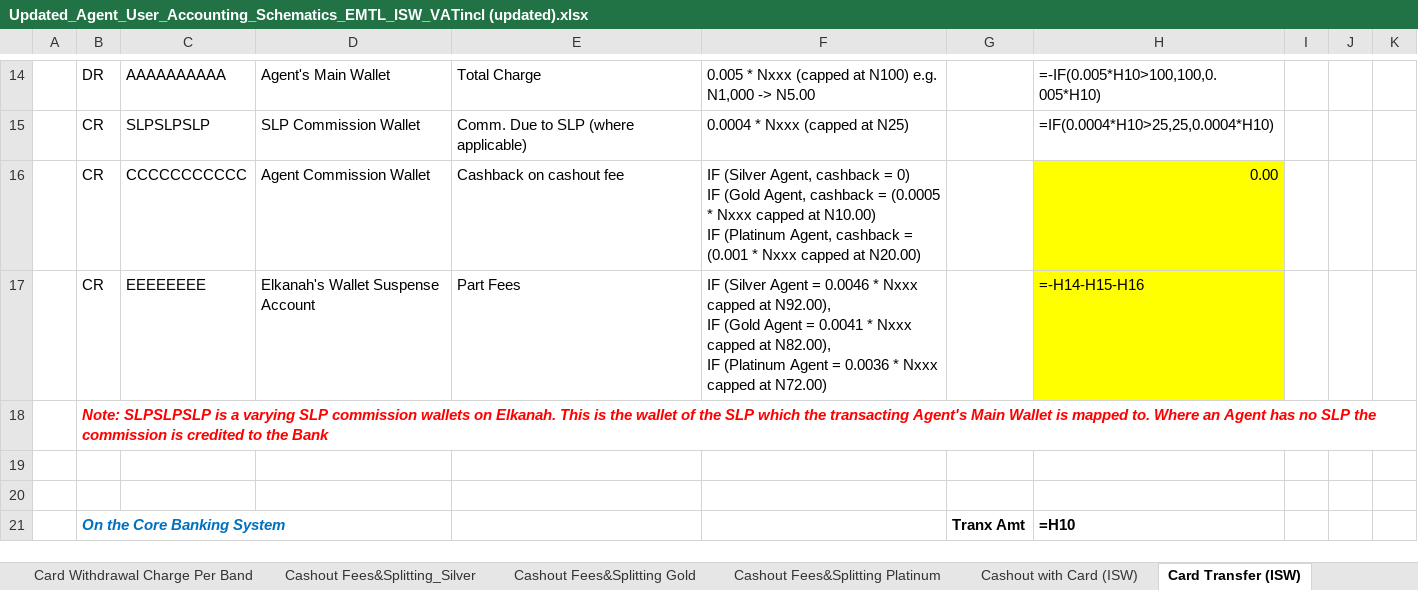
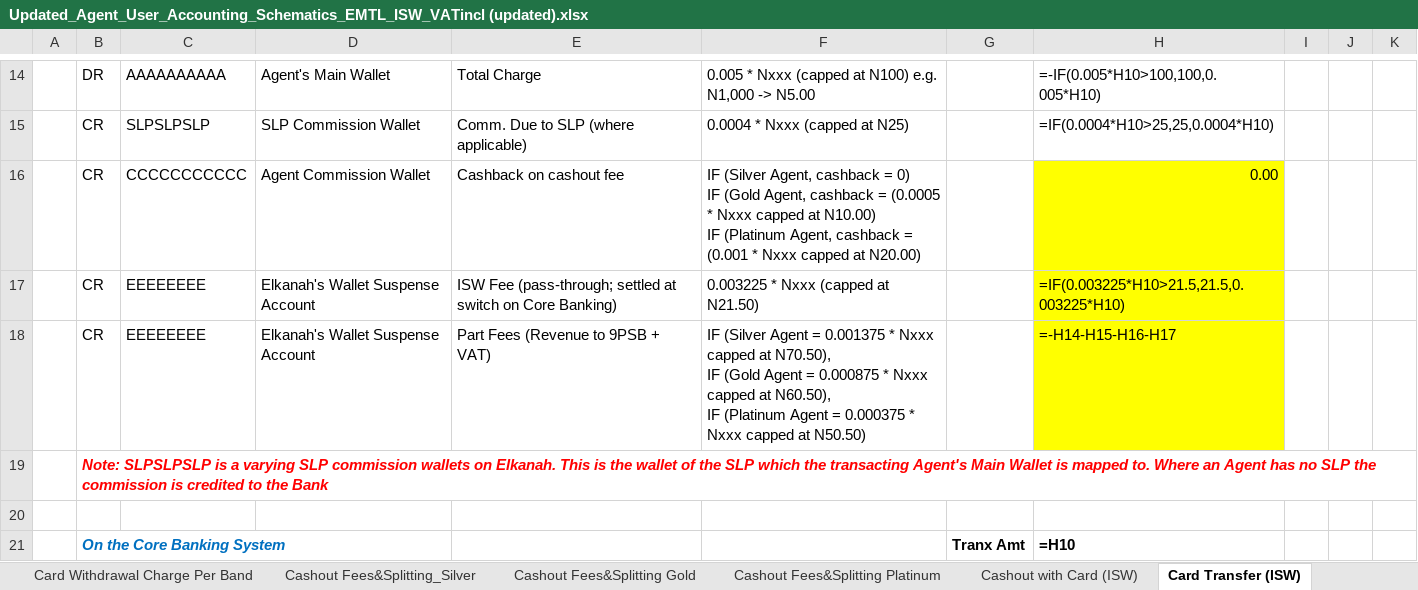
Before and after one commit to Timi4real1/Nigeria-Watch, an Excel workbook: Updated_Agent_User_Accounting_Schematics_EMTL_ISW_VATincl (updated).xlsx, sheet Card Transfer (ISW), drawn as a sheet; only a part is shown, gaps mark what is left out; values as stored, in another font and other column widths than the file's, no borders; formulas without a stored value are shown as written; removed rows and columns are numbered as before the commit, all else as after; ↵ is a line break in a cell; the diff names each change by its address in the sheet, - before the commit and + after, or states it on an @@ line.

```diff
--- a/Updated_Agent_User_Accounting_Schematics_EMTL_ISW_VATincl (updated).xlsx (sheet Card Transfer (ISW))
+++ b/Updated_Agent_User_Accounting_Schematics_EMTL_ISW_VATincl (updated).xlsx (sheet Card Transfer (ISW))
+row 17:  | CR | EEEEEEEE | Elkanah's Wallet Suspense Account | ISW Fee (pass-through; settled at switch on Core Banking) | 0.003225 * Nxxx (capped at N21.50) |  | =IF(0.003225*H10>21.5,21.5,0.003225*H10)
-E18: Part Fees
+E18: Part Fees (Revenue to 9PSB + VAT)
-F18: …Agent = 0.0046 * Nxxx capped at N92.00), ↵ IF (Gold Agent = 0.0041 * Nxxx capped at N82.00), ↵ IF (Platinum Agent = 0.0036 * Nxxx capped at N72.00)
+F18: …Agent = 0.001375 * Nxxx capped at N70.50), ↵ IF (Gold Agent = 0.000875 * Nxxx capped at N60.50), ↵ IF (Platinum Agent = 0.000375 * Nxxx capped at N50.50)
-H18: =-H14-H15-H16
+H18: =-H14-H15-H16-H17
-row 19: (empty)
```
Also changed, not shown: sheet Cashout with Card (ISW).
